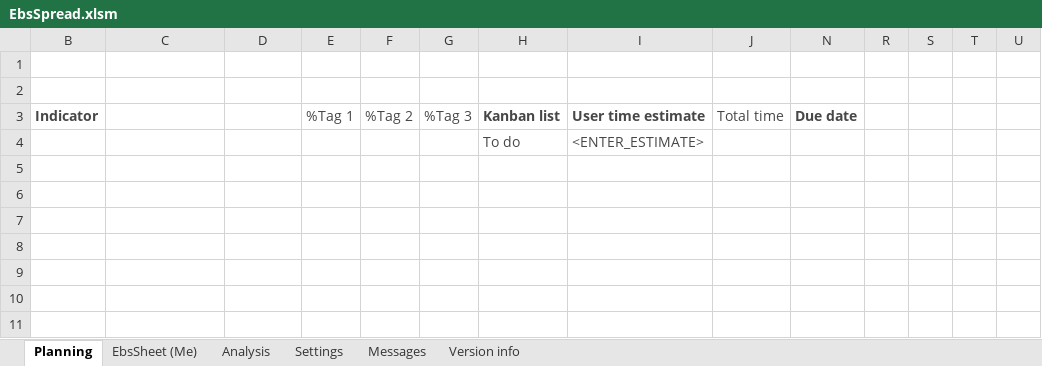
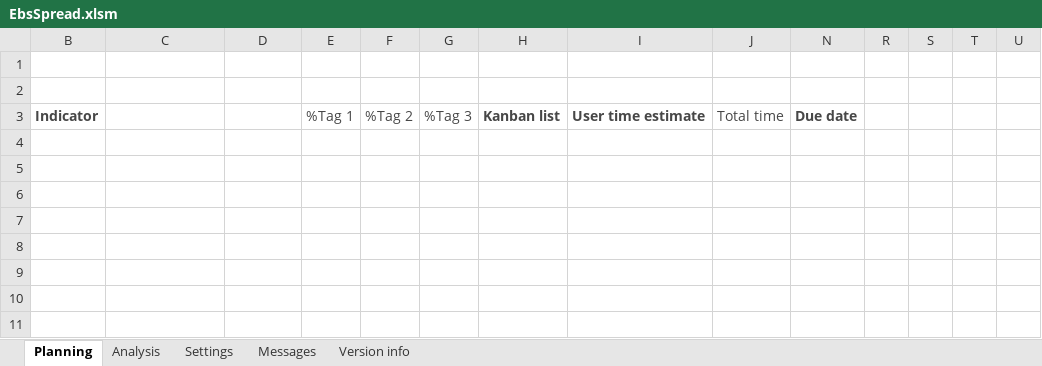
Before and after one commit to chr-wei/ebs_spread, an Excel workbook: bin/EbsSpread.xlsm, sheet Planning, drawn as a sheet; only a part is shown; values as stored, in another font and other column widths than the file's, no borders; charts and pictures and conditional formats and table styles not drawn; rows hold the shown columns only; the diff names each change by its address in the sheet, - before the commit and + after, or states it on an @@ line.

Commit message:
Fix try catched call for handling EBS sheet changes

```diff
--- a/bin/EbsSpread.xlsm (sheet Planning)
+++ b/bin/EbsSpread.xlsm (sheet Planning)
-sheet tab: EbsSheet (Me)
-row 4:  | <ENTER_NAME> |  |  |  |  | To do | <ENTER_ESTIMATE>
+row 4: (empty)
```
Also changed, not shown: hidden cells, charts or pictures, 1 other file.
